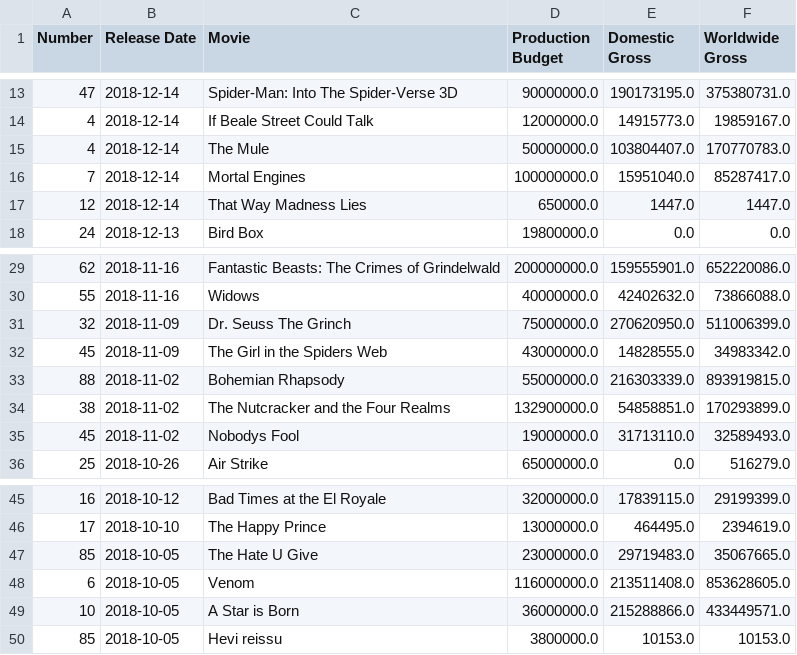
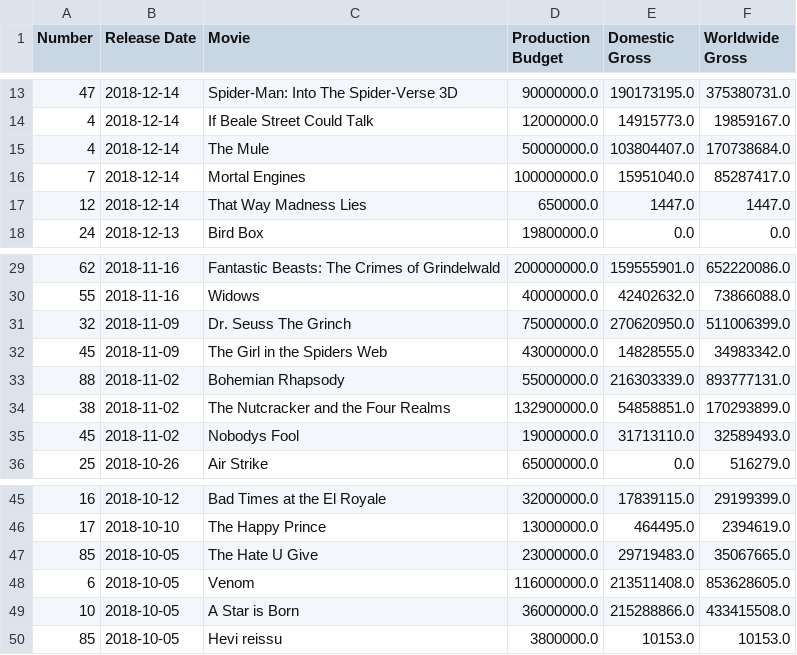
Before and after one commit to nsetnik0703/Netflix-Movie-Predictor, a CSV file: pam/movies_2018.csv, drawn as a sheet; only a part is shown, gaps mark what is left out.

```diff
--- a/pam/movies_2018.csv
+++ b/pam/movies_2018.csv
@@ -14,3 +14,3 @@
 4,2018-12-14,If Beale Street Could Talk,12000000.0,14915773.0,19859167.0
-4,2018-12-14,The Mule,50000000.0,103804407.0,170770783.0
+4,2018-12-14,The Mule,50000000.0,103804407.0,170738684.0
 7,2018-12-14,Mortal Engines,100000000.0,15951040.0,85287417.0
@@ -32,3 +32,3 @@
 45,2018-11-09,The Girl in the Spiders Web,43000000.0,14828555.0,34983342.0
-88,2018-11-02,Bohemian Rhapsody,55000000.0,216303339.0,893919815.0
+88,2018-11-02,Bohemian Rhapsody,55000000.0,216303339.0,893777131.0
 38,2018-11-02,The Nutcracker and the Four Realms,132900000.0,54858851.0,170293899.0
@@ -48,3 +48,3 @@
 6,2018-10-05,Venom,116000000.0,213511408.0,853628605.0
-10,2018-10-05,A Star is Born,36000000.0,215288866.0,433449571.0
+10,2018-10-05,A Star is Born,36000000.0,215288866.0,433415508.0
 85,2018-10-05,Hevi reissu,3800000.0,10153.0,10153.0
```
Also changed, not shown: pam/movies_list.csv, 10 other files.
